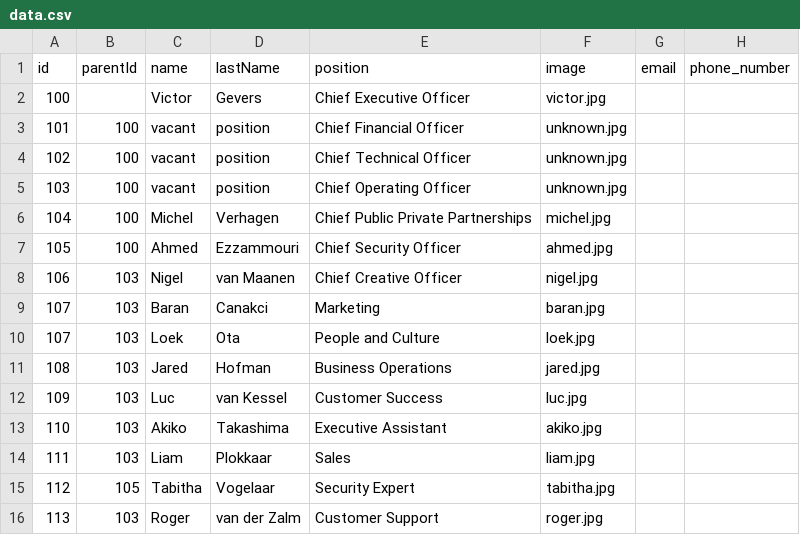
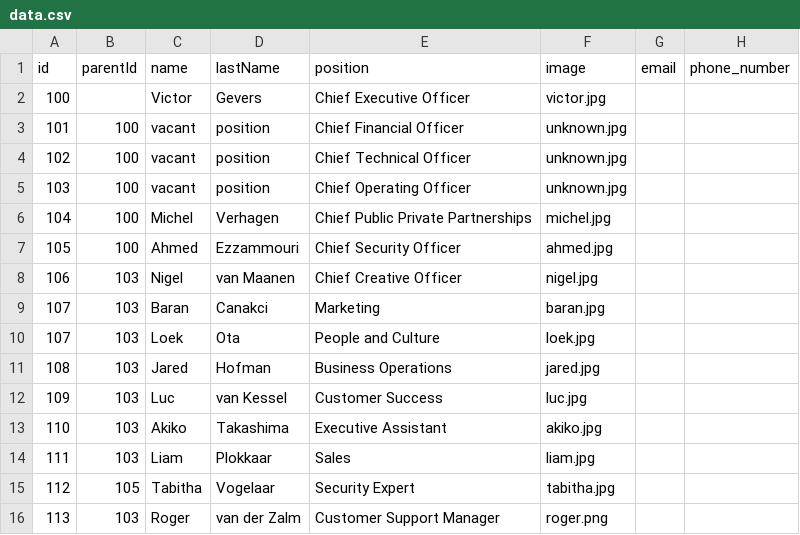
Before and after one commit to DIVD-works/website, a CSV file: org/data.csv, drawn as a sheet; only a part is shown; the diff names each change by its address in the sheet, - before the commit and + after, or states it on an @@ line.

Commit message:
Update Roger's role and image file

```diff
--- a/org/data.csv
+++ b/org/data.csv
-E16 (position): Customer Support
+E16 (position): Customer Support Manager
-F16 (image): roger.jpg
+F16 (image): roger.png
```
